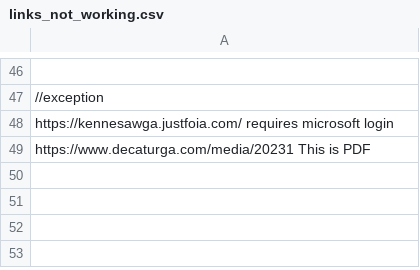
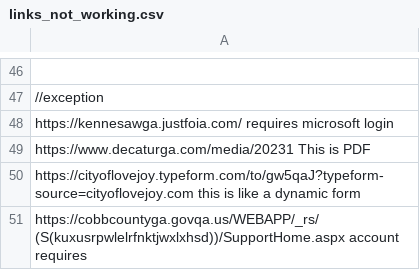
Before and after one commit to Haseebraza12/Automation_Bot, a CSV file: links_not_working.csv, drawn as a sheet; only a part is shown, gaps mark what is left out; the diff names each change by its address in the sheet, - before the commit and + after, or states it on an @@ line.

Commit message:
Link 9 has been added

```diff
--- a/links_not_working.csv
+++ b/links_not_working.csv
+row 50: https://cityoflovejoy.typeform.com/to/gw5qaJ?typeform-source=cityoflovejoy.com this is like a dynamic form
+row 51: https://cobbcountyga.govqa.us/WEBAPP/_rs/(S(kuxusrpwlelrfnktjwxlxhsd))/SupportHome.aspx account requires
```
Also changed, not shown: extracted.csv, 4 other files.
